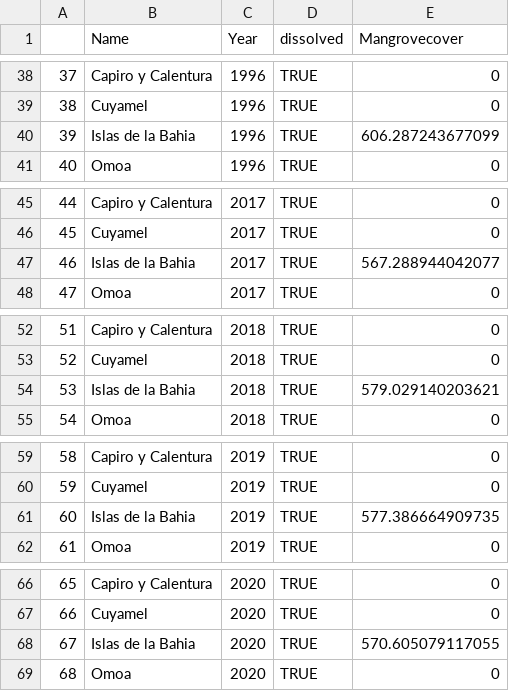
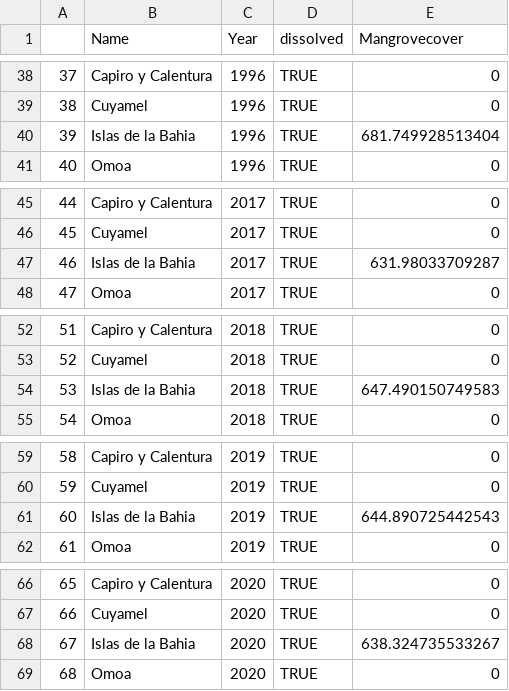
Before and after one commit to openkfw/mapme.protectedareas, a CSV file: data/honduras_mangrovecover.csv, drawn as a sheet; only a part is shown, gaps mark what is left out; the diff covers the shown part only.

```diff
--- a/data/honduras_mangrovecover.csv
+++ b/data/honduras_mangrovecover.csv
@@ -39,3 +39,3 @@
 "38","Cuyamel","1996",TRUE,0
-"39","Islas de la Bahia","1996",TRUE,606.287243677099
+"39","Islas de la Bahia","1996",TRUE,681.749928513404
 "40","Omoa","1996",TRUE,0
@@ -46,3 +46,3 @@
 "45","Cuyamel","2017",TRUE,0
-"46","Islas de la Bahia","2017",TRUE,567.288944042077
+"46","Islas de la Bahia","2017",TRUE,631.98033709287
 "47","Omoa","2017",TRUE,0
@@ -53,3 +53,3 @@
 "52","Cuyamel","2018",TRUE,0
-"53","Islas de la Bahia","2018",TRUE,579.029140203621
+"53","Islas de la Bahia","2018",TRUE,647.490150749583
 "54","Omoa","2018",TRUE,0
@@ -60,3 +60,3 @@
 "59","Cuyamel","2019",TRUE,0
-"60","Islas de la Bahia","2019",TRUE,577.386664909735
+"60","Islas de la Bahia","2019",TRUE,644.890725442543
 "61","Omoa","2019",TRUE,0
@@ -67,3 +67,3 @@
 "66","Cuyamel","2020",TRUE,0
-"67","Islas de la Bahia","2020",TRUE,570.605079117055
+"67","Islas de la Bahia","2020",TRUE,638.324735533267
 "68","Omoa","2020",TRUE,0
```
Also changed, not shown: 9 edited cells elsewhere in this file, data/honduras_treecover.csv, 1 other file.
